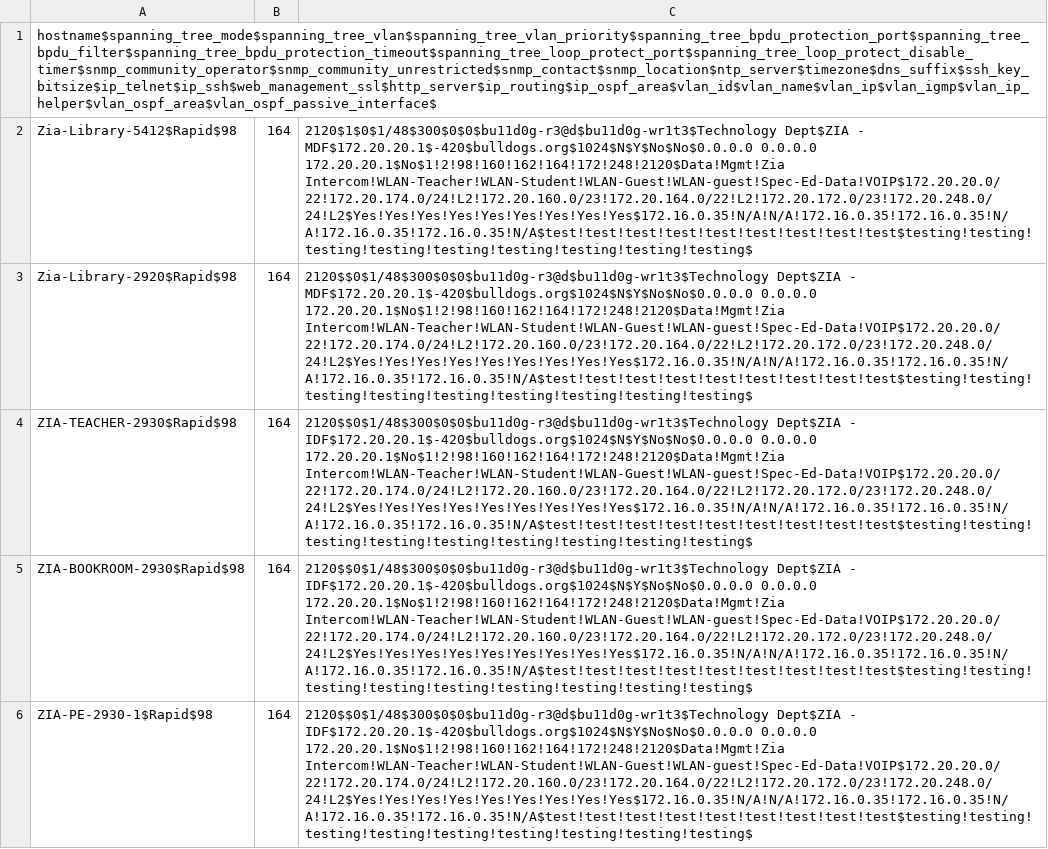
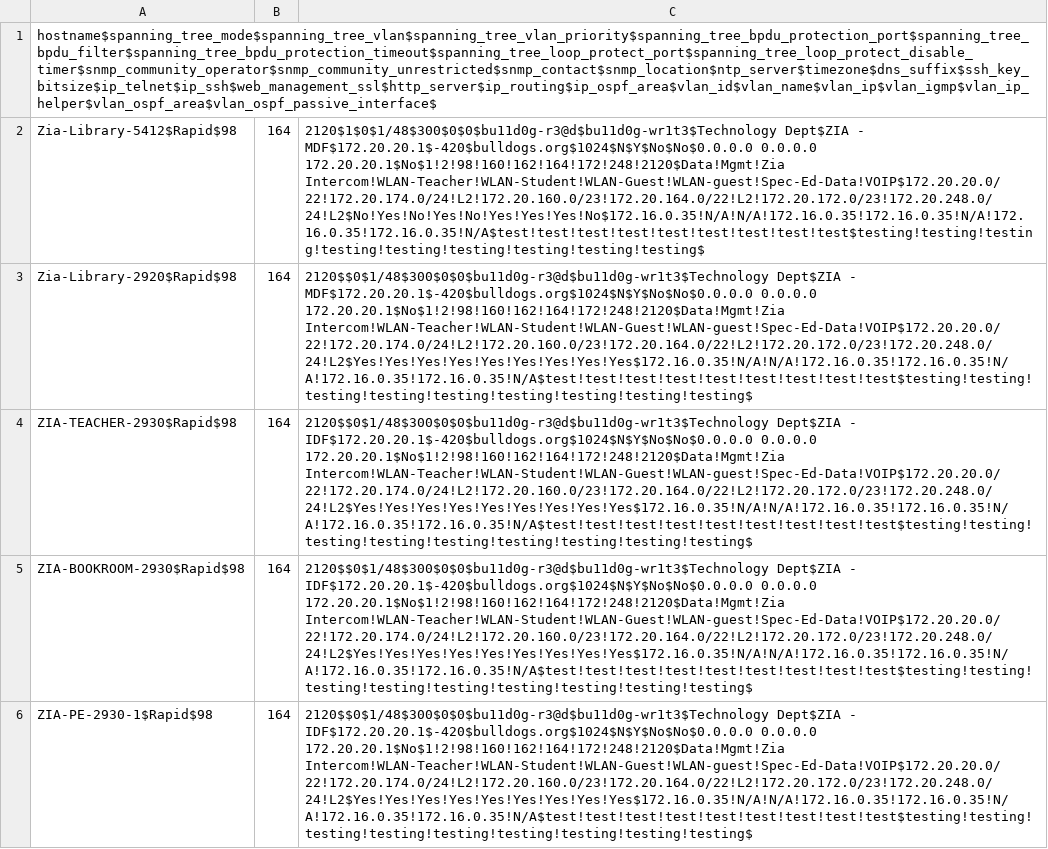
Before and after one commit to autotraversa/aos, a CSV file: Alamogordo.csv, drawn as a sheet; only a part is shown; the diff names each change by its address in the sheet, - before the commit and + after, or states it on an @@ line.

Commit message:
Update Alamogordo.csv

```diff
--- a/Alamogordo.csv
+++ b/Alamogordo.csv
-C2: …0.0.0.0 172.20.20.1$No$1!2!98!160!162!164!172!248!2120$Data!Mgmt!Zia Intercom!WLAN-Teacher!WLAN-Student!WLAN-Guest!WLAN-guest!Spec-Ed-Data!VOIP$172.20.20.0/22!172.20.174.0/24!L2!172.20.160.0/23!172.20.164.0/22!L2!172.20.172.0/23!172.20.248.0/24!L2$Yes!Yes!Yes!Yes!Yes!Yes!Yes!Yes!Yes$172.16.0.35!N/A!N/A!172.16.0.35!172.16.0.35!N/A!172.16.0.35!172.16.0.35!N/A$test!test!test!test!test!test!test!test!test$testing!testing!testing!testing!testing!testing!testing!testing!testing$
+C2: …0.0.0.0 172.20.20.1$No$1!2!98!160!162!164!172!248!2120$Data!Mgmt!Zia Intercom!WLAN-Teacher!WLAN-Student!WLAN-Guest!WLAN-guest!Spec-Ed-Data!VOIP$172.20.20.0/22!172.20.174.0/24!L2!172.20.160.0/23!172.20.164.0/22!L2!172.20.172.0/23!172.20.248.0/24!L2$No!Yes!No!Yes!No!Yes!Yes!Yes!No$172.16.0.35!N/A!N/A!172.16.0.35!172.16.0.35!N/A!172.16.0.35!172.16.0.35!N/A$test!test!test!test!test!test!test!test!test$testing!testing!testing!testing!testing!testing!testing!testing!testing$
```
